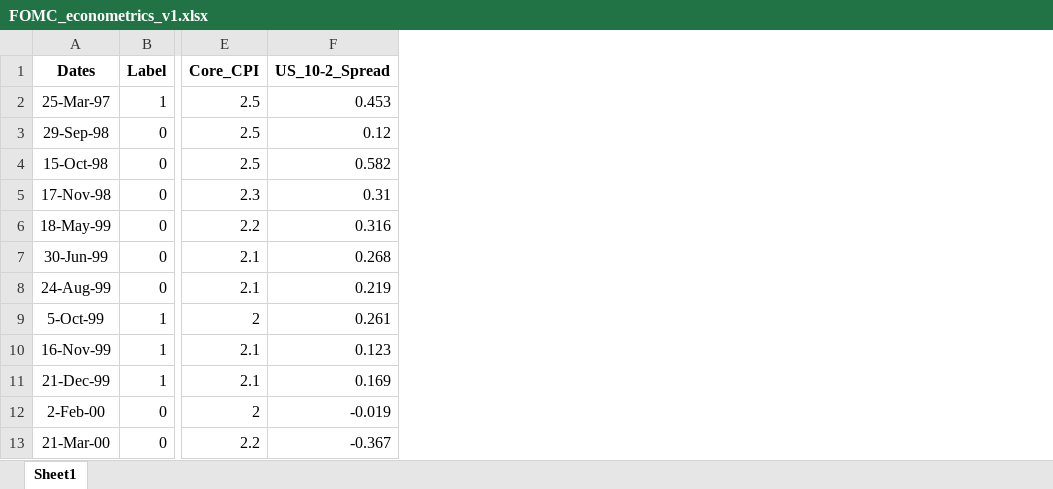
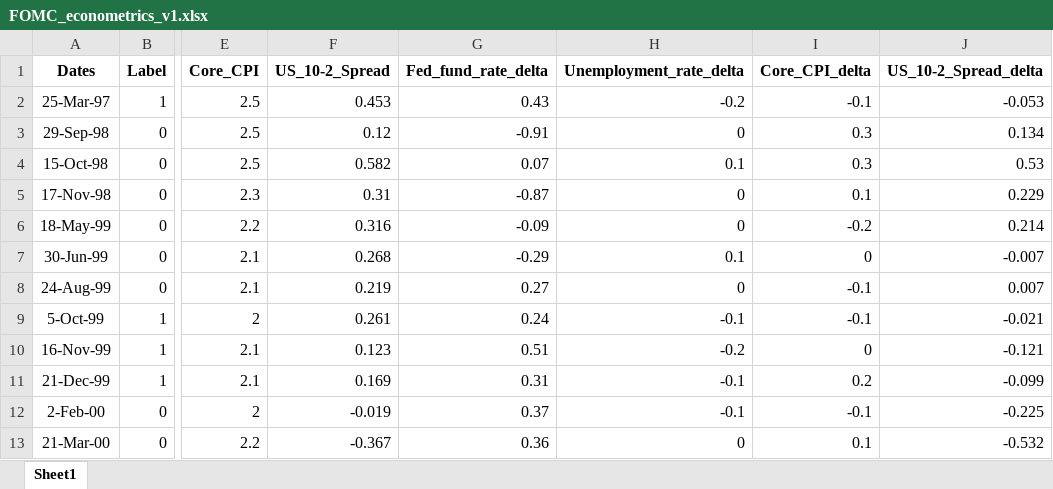
Before and after one commit to billysimct/NLP_Project, an Excel workbook: data/FOMC_econometrics_v1.xlsx, sheet Sheet1, drawn as a sheet; only a part is shown, gaps mark what is left out; values as stored, in another font and other column widths than the file's, no borders; the diff names each change by its address in the sheet, - before the commit and + after, or states it on an @@ line.

```diff
--- a/data/FOMC_econometrics_v1.xlsx (sheet Sheet1)
+++ b/data/FOMC_econometrics_v1.xlsx (sheet Sheet1)
+column G (Fed_fund_rate_delta), rows 2-13: 0.43 | -0.91 | 0.07 | -0.87 | -0.09 | -0.29 | 0.27 | 0.24 | 0.51 | 0.31 | 0.37 | 0.36
+column H (Unemployment_rate_delta), rows 2-13: -0.2 | 0 | 0.1 | 0 | 0 | 0.1 | 0 | -0.1 | -0.2 | -0.1 | -0.1 | 0
+column I (Core_CPI_delta), rows 2-13: -0.1 | 0.3 | 0.3 | 0.1 | -0.2 | 0 | -0.1 | -0.1 | 0 | 0.2 | -0.1 | 0.1
+column J (US_10-2_Spread_delta), rows 2-13: -0.053 | 0.134 | 0.53 | 0.229 | 0.214 | -0.007 | 0.007 | -0.021 | -0.121 | -0.099 | -0.225 | -0.532
```
Also changed, not shown: data/FOMC Statements 1997-2023 (BBG).xlsx, 1 other file.
